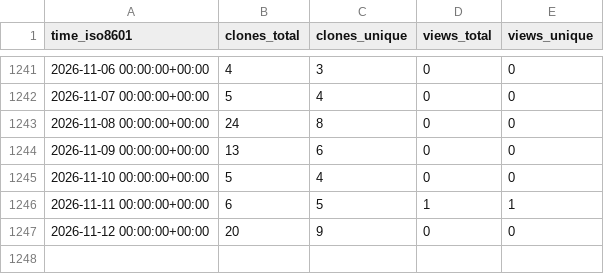
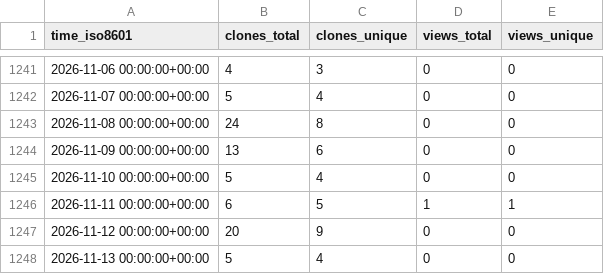
Before and after one commit to abhinav12k/Typster, a CSV file: abhinav12k/Typster/ghrs-data/views_clones_aggregate.csv, drawn as a sheet; only a part is shown, gaps mark what is left out; the diff names each change by its address in the sheet, - before the commit and + after, or states it on an @@ line.

```diff
--- a/abhinav12k/Typster/ghrs-data/views_clones_aggregate.csv
+++ b/abhinav12k/Typster/ghrs-data/views_clones_aggregate.csv
+row 1248: 2026-11-13 00:00:00+00:00 | 5 | 4 | 0 | 0
```
Also changed, not shown: 1 other file.
